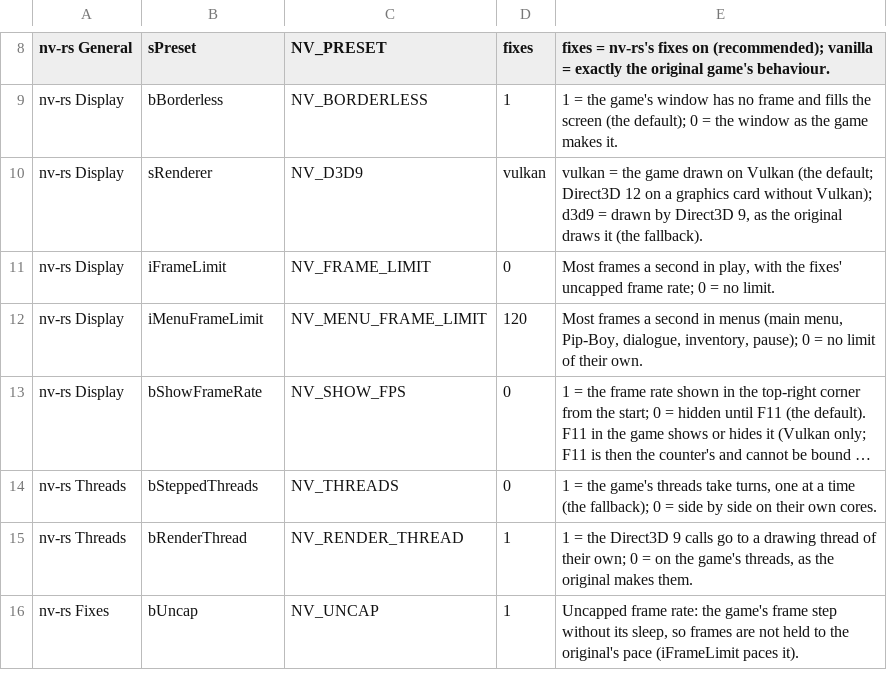
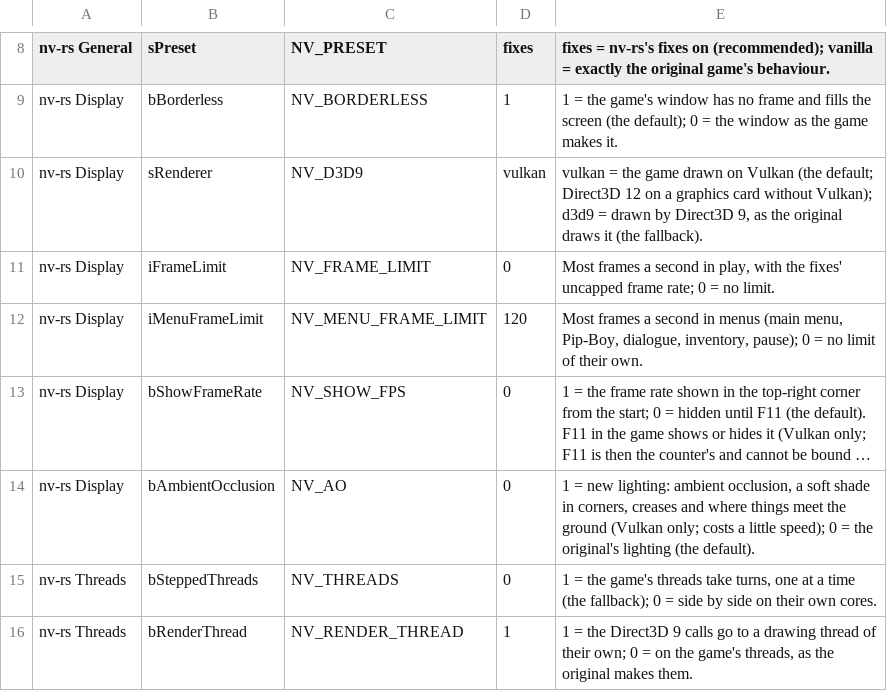
Before and after one commit to JorisJonkers-dev/nv-rs, a TSV file: crates/host/data/game_ini.tsv, drawn as a sheet; only a part is shown, gaps mark what is left out; the shorter side is filled out with more unchanged rows; long unchanged cells end in …; the diff names each change by its address in the sheet, - before the commit and + after, or states it on an @@ line.

Commit message:
feat(d3d9-wgpu): ambient occlusion on Vulkan, off by default
Replay of slaterain/nv-rs#661. A screen-space ambient occlusion pass in the wgpu backend with debug
views (NV_AO_VIEW), switched by a Fallout.ini row, off by default.

Fork resolution: the host installs the new lighting on every target, not only on Windows, since the
native build draws with wgpu on Vulkan too; its three log lines go through fork_log (targets host
and d3d9). The d3d9-wgpu module list keeps the fork's modules.

Upstream-Author: slaterain, 2026-11-17; applied by the fork owner because the push hook refuses another author
Upstream-Commit: 808ca8180d5de653a0ad17cea66cfc247f7fe2db

```diff
--- a/crates/host/data/game_ini.tsv
+++ b/crates/host/data/game_ini.tsv
+row 14: nv-rs Display | bAmbientOcclusion | NV_AO | 0 | 1 = new lighting: ambient occlusion, a soft shade in corners, creases and where things meet the ground (Vulkan only; costs a little speed); 0 = the original's lighting (the default).
```
Also changed, not shown: 14 other files.
